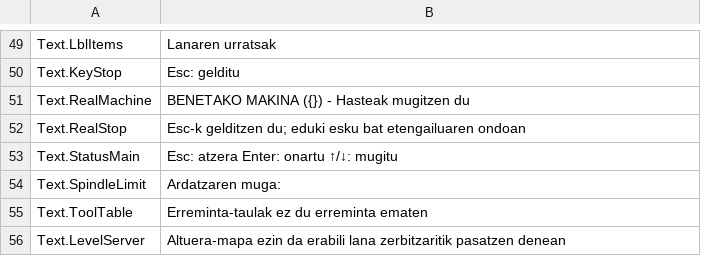
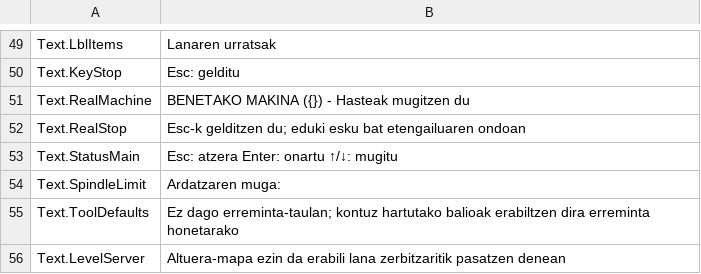
Before and after one commit to JuanenRac/EH3D-ROUTEPRO, a TSV file: locales/eu.tsv, drawn as a sheet; only a part is shown, gaps mark what is left out.

```diff
--- a/locales/eu.tsv
+++ b/locales/eu.tsv
@@ -54,3 +54,3 @@ Text.StatusMain	Esc: atzera   Enter: onartu   ↑/↓: mugitu
 Text.SpindleLimit	Ardatzaren muga:
-Text.ToolTable	Erreminta-taulak ez du erreminta ematen
+Text.ToolDefaults	Ez dago erreminta-taulan; kontuz hartutako balioak erabiltzen dira erreminta honetarako
 Text.LevelServer	Altuera-mapa ezin da erabili lana zerbitzaritik pasatzen denean
```
Also changed, not shown: locales/bg.tsv, locales/el.tsv, 35 other files.
